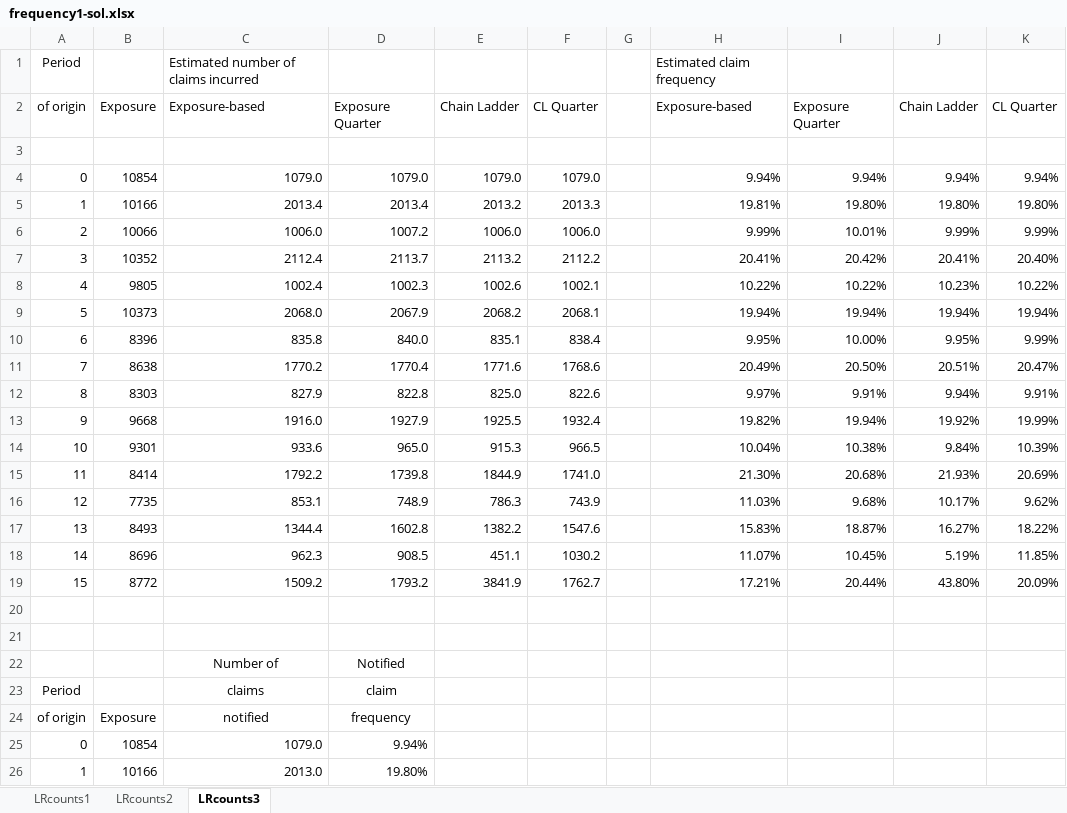
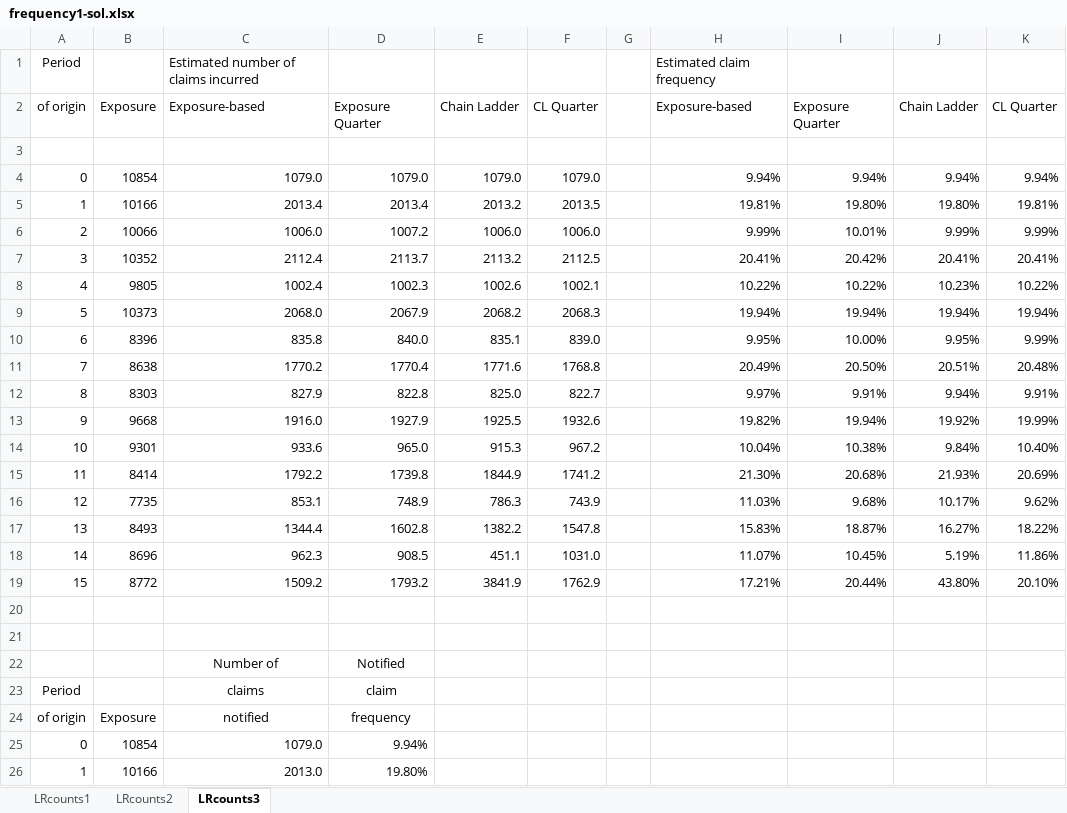
Before and after one commit to UniMelb-Actuarial/ACTL20004-ACTL90021-2024, an Excel workbook: static/output/Excel/frequency1-sol.xlsx, sheet LRcounts3, drawn as a sheet; only a part is shown; values as stored, in another font and other column widths than the file's, no borders; charts and pictures not drawn; the diff names each change by its address in the sheet, - before the commit and + after, or states it on an @@ line.

```diff
--- a/static/output/Excel/frequency1-sol.xlsx (sheet LRcounts3)
+++ b/static/output/Excel/frequency1-sol.xlsx (sheet LRcounts3)
-F5: 2013.3
+F5: 2013.5
-K5: 19.80%
+K5: 19.81%
-F7: 2112.2
+F7: 2112.5
-K7: 20.40%
+K7: 20.41%
-F9: 2068.1
+F9: 2068.3
-F10: 838.4
+F10: 839.0
-F11: 1768.6
+F11: 1768.8
-K11: 20.47%
+K11: 20.48%
-F12: 822.6
+F12: 822.7
-F13: 1932.4
+F13: 1932.6
-F14: 966.5
+F14: 967.2
-K14: 10.39%
+K14: 10.40%
-F15: 1741.0
+F15: 1741.2
-F17: 1547.6
+F17: 1547.8
-F18: 1030.2
+F18: 1031.0
-K18: 11.85%
+K18: 11.86%
-F19: 1762.7
+F19: 1762.9
-K19: 20.09%
+K19: 20.10%
```
Also changed, not shown: charts or pictures, static/output/Excel/LRcountsxl2-sol3.xlsx, static/output/Excel/compareLR1-sol1.xlsx, 1 other file.
